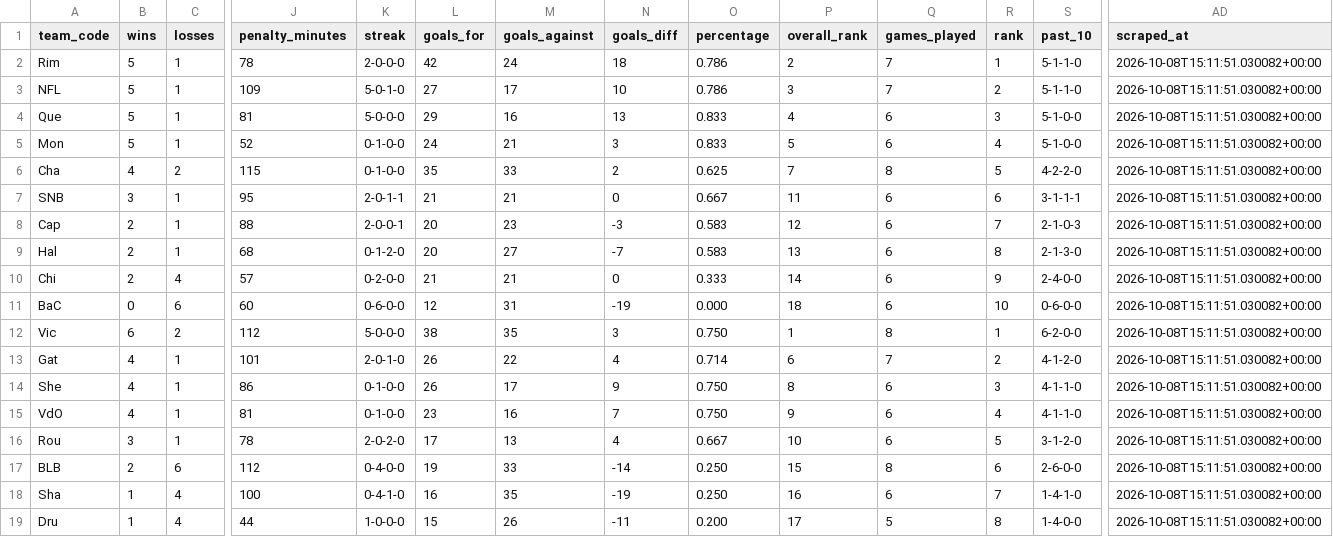
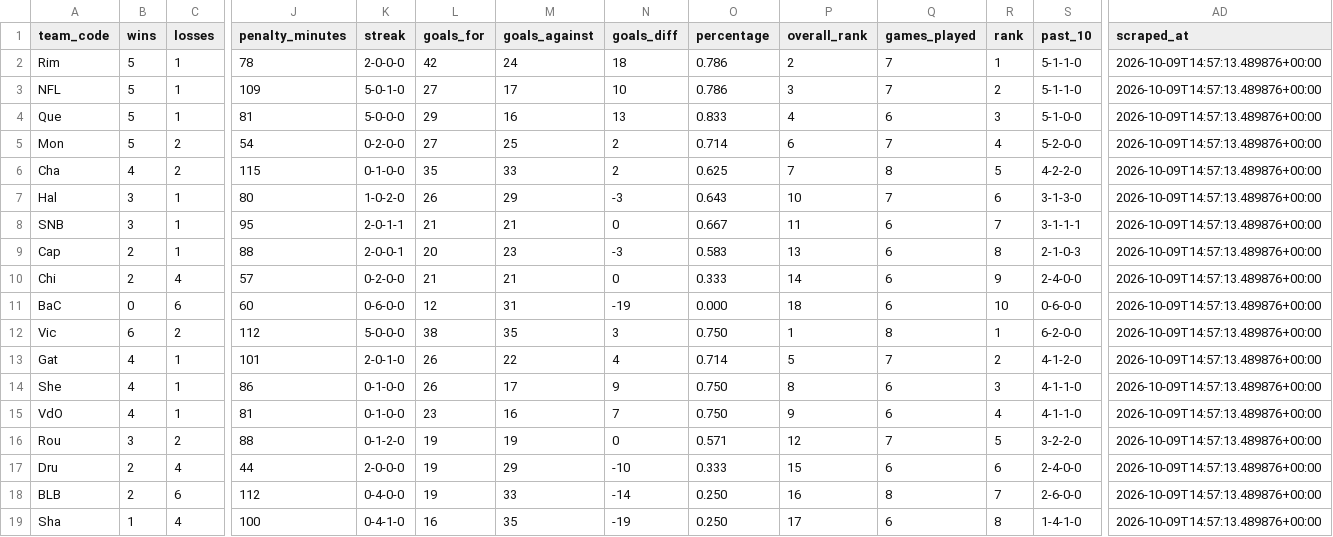
Before and after one commit to KyleMcC11/sticksup-hockey, a CSV file: public/data/qmjhl_standings.csv, drawn as a sheet; only a part is shown, gaps mark what is left out; removed rows and columns are numbered as before the commit, all else as after; rows hold the shown columns only; the diff names each change by its address in the sheet, - before the commit and + after, or states it on an @@ line.

```diff
--- a/public/data/qmjhl_standings.csv
+++ b/public/data/qmjhl_standings.csv
-AD2:AD6 (scraped_at): 2026-10-08T15:11:51.030082+00:00
+AD2:AD6 (scraped_at): 2026-10-09T14:57:13.489876+00:00
-C5 (losses): 1
+C5 (losses): 2
-J5 (penalty_minutes): 52
+J5 (penalty_minutes): 54
-K5 (streak): 0-1-0-0
+K5 (streak): 0-2-0-0
-L5 (goals_for): 24
+L5 (goals_for): 27
-M5 (goals_against): 21
+M5 (goals_against): 25
-N5 (goals_diff): 3
+N5 (goals_diff): 2
-O5 (percentage): 0.833
+O5 (percentage): 0.714
-P5 (overall_rank): 5
+P5 (overall_rank): 6
-Q5 (games_played): 6
+Q5 (games_played): 7
-S5 (past_10): 5-1-0-0
+S5 (past_10): 5-2-0-0
+row 7: Hal | 3 | 1 | 80 | 1-0-2-0 | 26 | 29 | -3 | 0.643 | 10 | 7 | 6 | 3-1-3-0 | 2026-10-09T14:57:13.489876+00:00
-R8 (rank): 6
+R8 (rank): 7
-AD8:AD9 (scraped_at): 2026-10-08T15:11:51.030082+00:00
+AD8:AD9 (scraped_at): 2026-10-09T14:57:13.489876+00:00
-P9 (overall_rank): 12
+P9 (overall_rank): 13
-R9 (rank): 7
+R9 (rank): 8
-row 9: Hal | 2 | 1 | 68 | 0-1-2-0 | 20 | 27 | -7 | 0.583 | 13 | 6 | 8 | 2-1-3-0 | 2026-10-08T15:11:51.030082+00:00
-AD10:AD16 (scraped_at): 2026-10-08T15:11:51.030082+00:00
+AD10:AD16 (scraped_at): 2026-10-09T14:57:13.489876+00:00
-P13 (overall_rank): 6
+P13 (overall_rank): 5
-C16 (losses): 1
+C16 (losses): 2
-J16 (penalty_minutes): 78
+J16 (penalty_minutes): 88
-K16 (streak): 2-0-2-0
+K16 (streak): 0-1-2-0
-L16 (goals_for): 17
+L16 (goals_for): 19
-M16 (goals_against): 13
+M16 (goals_against): 19
-N16 (goals_diff): 4
+N16 (goals_diff): 0
-O16 (percentage): 0.667
+O16 (percentage): 0.571
-P16 (overall_rank): 10
+P16 (overall_rank): 12
-Q16 (games_played): 6
+Q16 (games_played): 7
-S16 (past_10): 3-1-2-0
+S16 (past_10): 3-2-2-0
+row 17: Dru | 2 | 4 | 44 | 2-0-0-0 | 19 | 29 | -10 | 0.333 | 15 | 6 | 6 | 2-4-0-0 | 2026-10-09T14:57:13.489876+00:00
-P18 (overall_rank): 15
+P18 (overall_rank): 16
-R18 (rank): 6
+R18 (rank): 7
-AD18:AD19 (scraped_at): 2026-10-08T15:11:51.030082+00:00
+AD18:AD19 (scraped_at): 2026-10-09T14:57:13.489876+00:00
-P19 (overall_rank): 16
+P19 (overall_rank): 17
-R19 (rank): 7
+R19 (rank): 8
-row 19: Dru | 1 | 4 | 44 | 1-0-0-0 | 15 | 26 | -11 | 0.200 | 17 | 5 | 8 | 1-4-0-0 | 2026-10-08T15:11:51.030082+00:00
```
Also changed, not shown: public/data/qmjhl_goalie_stats.csv, public/data/qmjhl_player_stats.csv, 3 other files.
